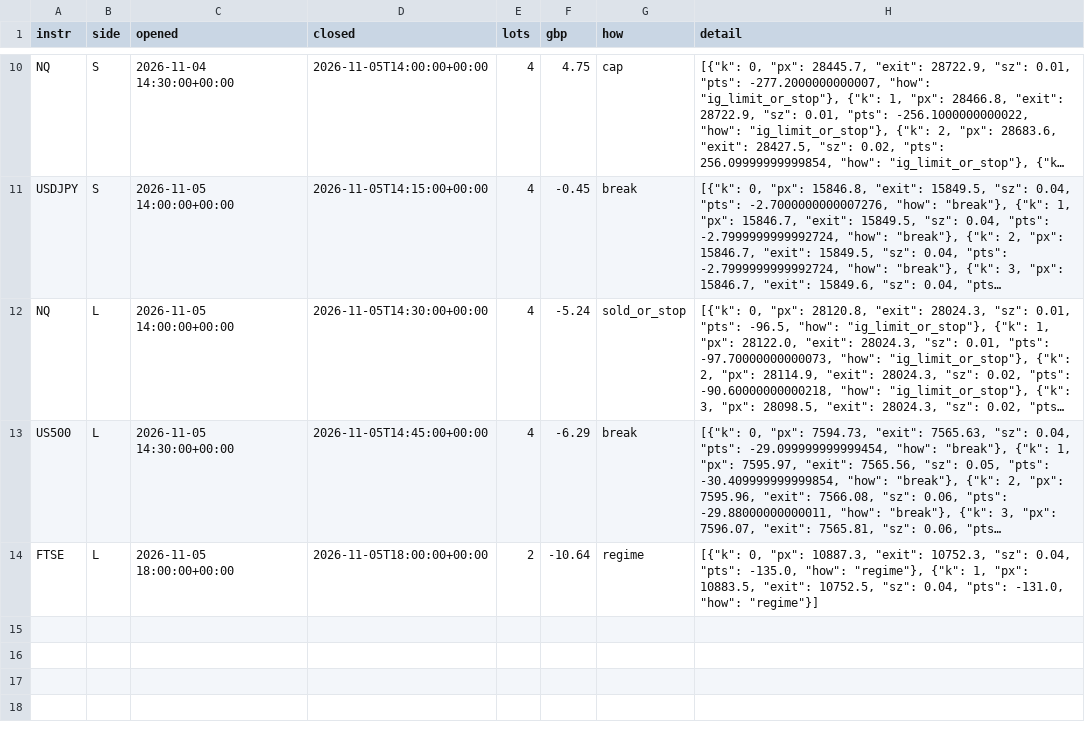
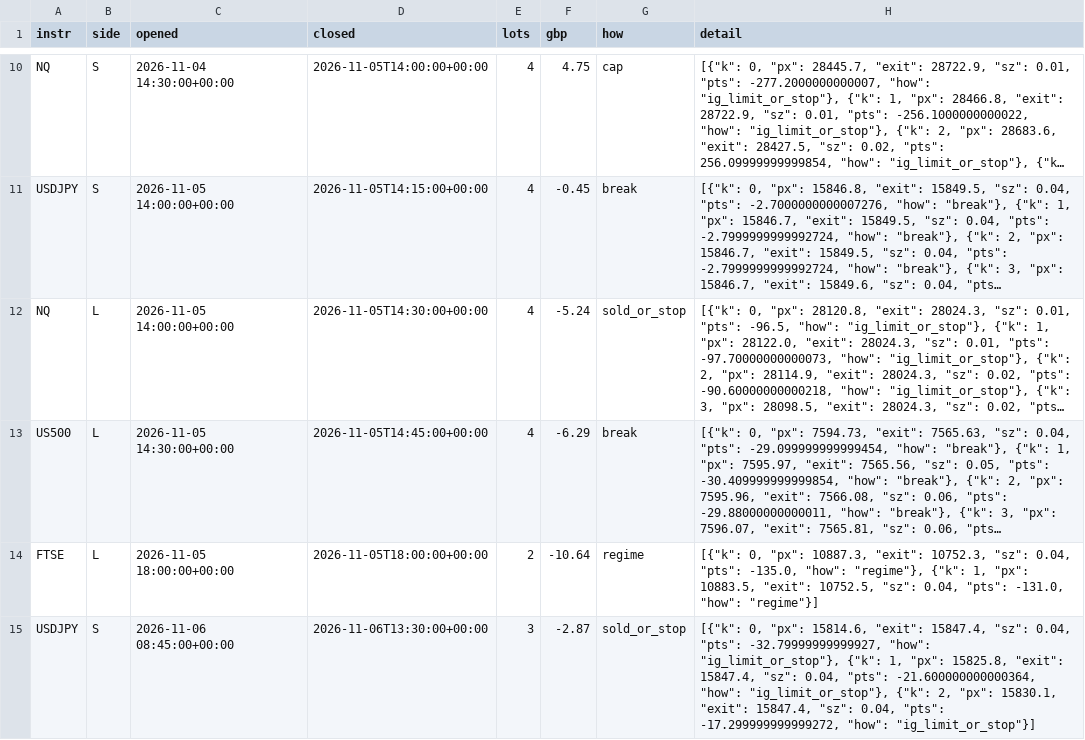
Before and after one commit to davekirk83-stack/qlab, a CSV file: runs/ig_demo/range_trades.csv, drawn as a sheet; only a part is shown, gaps mark what is left out; long unchanged cells end in …; the diff names each change by its address in the sheet, - before the commit and + after, or states it on an @@ line.

Commit message:
ig demo run 2026-11-06T13:55

```diff
--- a/runs/ig_demo/range_trades.csv
+++ b/runs/ig_demo/range_trades.csv
+row 15: USDJPY | S | 2026-11-06 08:45:00+00:00 | 2026-11-06T13:30:00+00:00 | 3 | -2.87 | sold_or_stop | [{"k": 0, "px": 15814.6, "exit": 15847.4, "sz": 0.04, "pts": -32.79999999999927, "how": "ig_limit_or_stop"}, {"k": 1, "px": 15825.8, "exit": 15847.4, "sz": 0.04, "pts": -21.600000000000364, "how": "ig_limit_or_stop"}, {"k": 2, "px": 15830.1, "exit": 15847.4, "sz": 0.04, "pts": -17.299999999999272, "how": "ig_limit_or_stop"}]
```
Also changed, not shown: 10 other files.
